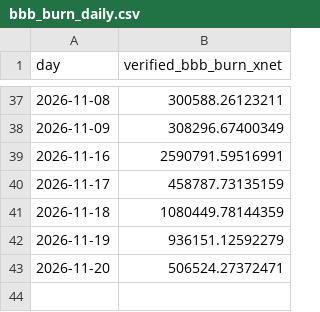
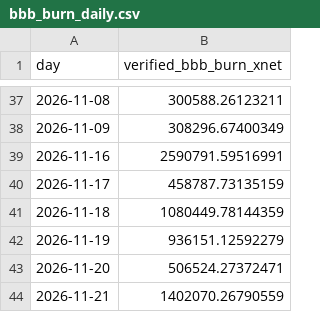
Before and after one commit to xnet-community-data/xnet-data-integration, a CSV file: data/derived/bbb_burn_daily.csv, drawn as a sheet; only a part is shown, gaps mark what is left out.

Commit message:
Publish XNET live state (full)

```diff
--- a/data/derived/bbb_burn_daily.csv
+++ b/data/derived/bbb_burn_daily.csv
@@ -43 +43,2 @@ day,verified_bbb_burn_xnet
 2026-11-20,506524.27372471
+2026-11-21,1402070.26790559
```
Also changed, not shown: data/xnet_supply_daily.csv, 20 other files.
